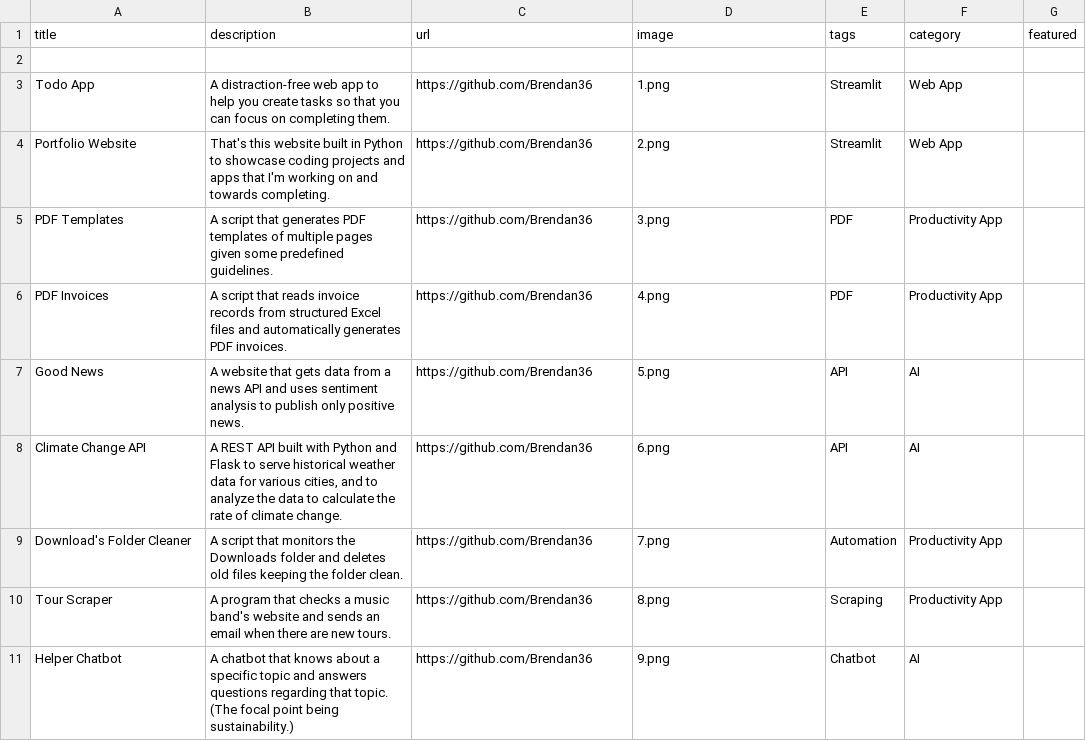
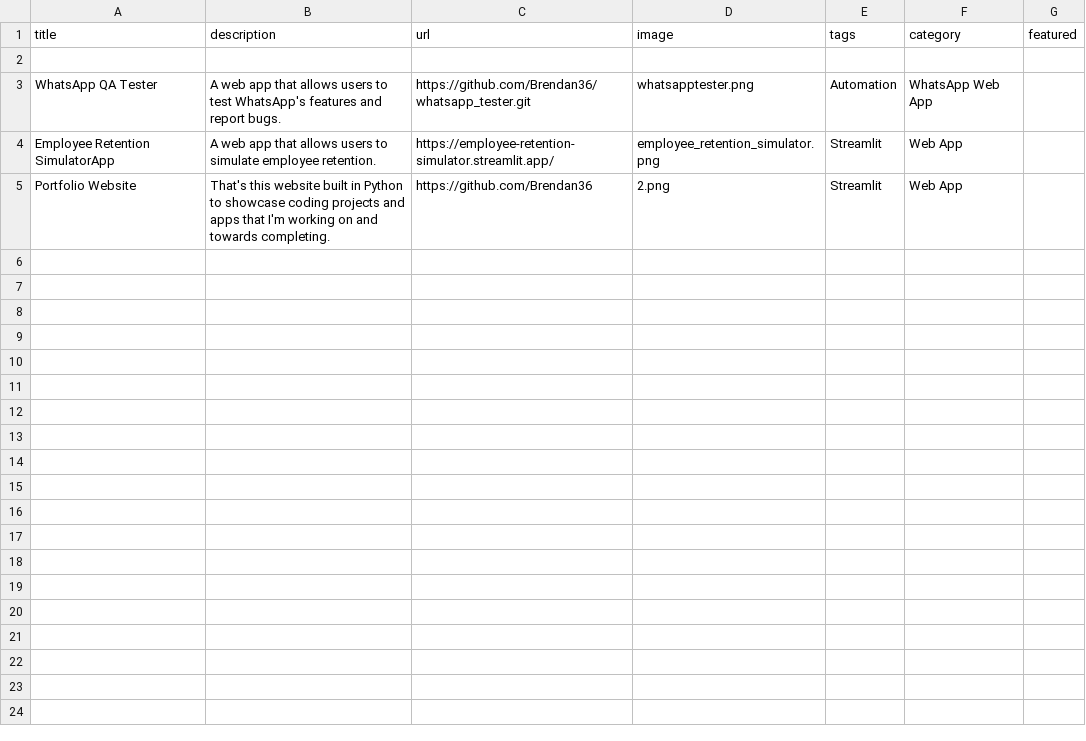
Before and after one commit to Brendan36/portfolio_of_work, a CSV file: portfolio_data.csv, drawn as a sheet; only a part is shown; the diff covers the shown part only.

```diff
--- a/portfolio_data.csv
+++ b/portfolio_data.csv
@@ -2,10 +2,4 @@ title;description;url;image;tags;category;featured
 
-Todo App;A distraction-free web app to help you create tasks so that you can focus on completing them.;https://github.com/Brendan36;1.png;Streamlit;Web App;
+WhatsApp QA Tester;A web app that allows users to test WhatsApp's features and report bugs.; https://github.com/Brendan36/whatsapp_tester.git; whatsapptester.png;Automation;WhatsApp Web App;
+Employee Retention SimulatorApp;A web app that allows users to simulate employee retention.;https://employee-retention-simulator.streamlit.app/;employee_retention_simulator.png;Streamlit;Web App;
 Portfolio Website;That's this website built in Python to showcase coding projects and apps that I'm working on and towards completing.;https://github.com/Brendan36;2.png;Streamlit;Web App;
-PDF Templates;A script that generates PDF templates of multiple pages given some predefined guidelines.;https://github.com/Brendan36;3.png;PDF;Productivity App;
-PDF Invoices;A script that reads invoice records from structured Excel files and automatically generates PDF invoices.;https://github.com/Brendan36;4.png;PDF;Productivity App;
-Good News;A website that gets data from a news API and uses sentiment analysis to publish only positive news.;https://github.com/Brendan36;5.png;API;AI;
-Climate Change API;A REST API built with Python and Flask to serve historical weather data for various cities, and to analyze the data to calculate the rate of climate change.;https://github.com/Brendan36;6.png;API;AI;
-Download's Folder Cleaner;A script that monitors the Downloads folder and deletes old files keeping the folder clean.;https://github.com/Brendan36;7.png;Automation;Productivity App;
-Tour Scraper;A program that checks a music band's website and sends an email when there are new tours.;https://github.com/Brendan36;8.png;Scraping;Productivity App;
-Helper Chatbot;A chatbot that knows about a specific topic and answers questions regarding that topic. (The focal point being sustainability.);https://github.com/Brendan36;9.png;Chatbot;AI;
```
Also changed, not shown: 11 removed rows elsewhere in this file, 2 other files.
